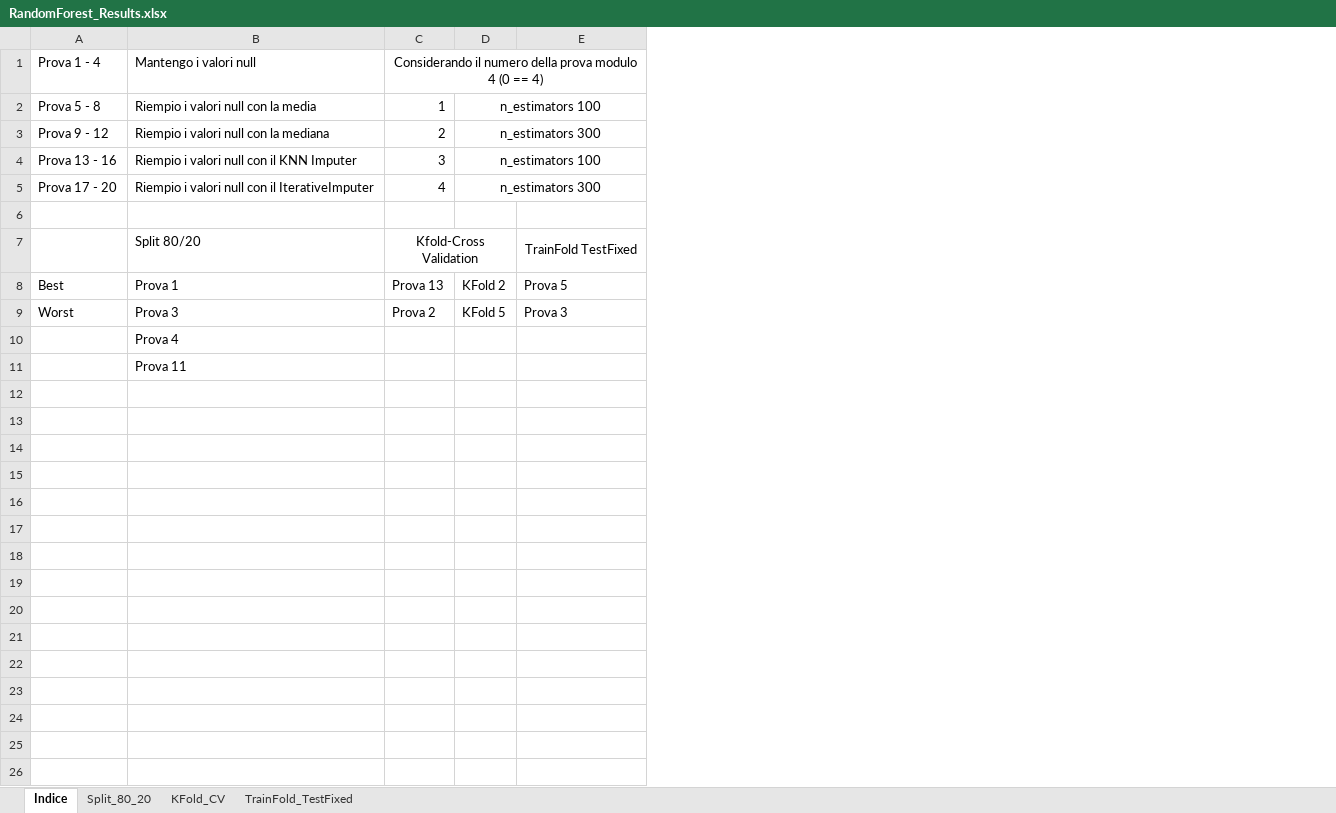
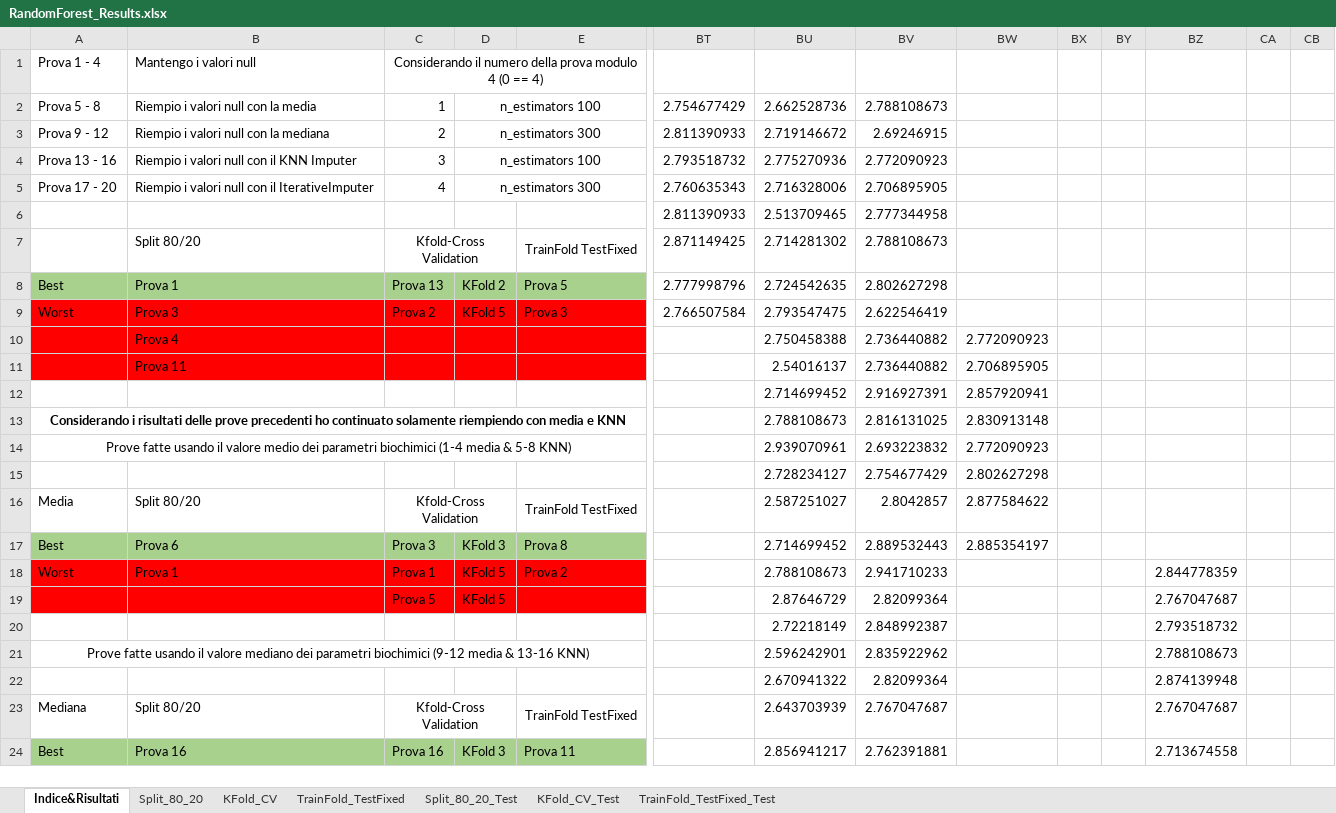
Before and after one commit to MatteoAv/AnalisiDatasetDiabete, an Excel workbook: Excel/RandomForest_Results.xlsx, sheet Indice&Risultati, drawn as a sheet; only a part is shown, gaps mark what is left out; values as stored, in another font and other column widths than the file's, no borders; removed rows and columns are numbered as before the commit, all else as after; rows hold the shown columns only; the diff covers the shown part only; the diff names each change by its address in the sheet, - before the commit and + after, or states it on an @@ line.

Commit message:
Ultime prove per il Random Forest

```diff
--- a/Excel/RandomForest_Results.xlsx (sheet Indice&Risultati)
+++ b/Excel/RandomForest_Results.xlsx (sheet Indice&Risultati)
-sheet tab: Indice
+sheet tab: Indice&Risultati
+sheet tab: Split_80_20_Test
+sheet tab: KFold_CV_Test
+sheet tab: TrainFold_TestFixed_Test
+column BT, rows 2-9: 2.754677429 | 2.811390933 | 2.793518732 | 2.760635343 | 2.811390933 | 2.871149425 | 2.777998796 | 2.766507584
+column BU, rows 2-15: 2.662528736 | 2.719146672 | 2.775270936 | 2.716328006 | 2.513709465 | 2.714281302 | 2.724542635 | 2.793547475 | 2.750458388 | 2.54016137 | 2.714699452 | 2.788108673 | 2.939070961 | 2.728234127; rows 19-22: 2.87646729 | 2.72218149 | 2.596242901 | 2.670941322
+column BV, rows 2-15: 2.788108673 | 2.69246915 | 2.772090923 | 2.706895905 | 2.777344958 | 2.788108673 | 2.802627298 | 2.622546419 | 2.736440882 | 2.736440882 | 2.916927391 | 2.816131025 | 2.693223832 | 2.754677429; rows 19-22: 2.82099364 | 2.848992387 | 2.835922962 | 2.82099364
+column BW, rows 10-15: 2.772090923 | 2.706895905 | 2.857920941 | 2.830913148 | 2.772090923 | 2.802627298
+column BX, empty
+column BY, empty
+column BZ, rows 19-22: 2.767047687 | 2.793518732 | 2.788108673 | 2.874139948
+column CA, empty
+column CB, empty
-A8:E8 fill: none
+A8:E8 fill: #A9D18E
-A9:E11 fill: none
+A9:E11 fill: #FF0000
-A13: (empty)
+A13: Considerando i risultati delle prove precedenti ho continuato solamente riempiendo con media e KNN
+A13:F13 merged
-A14: (empty)
+A14: Prove fatte usando il valore medio dei parametri biochimici (1-4 media & 5-8 KNN)
+A14:F14 merged
-row 16: (empty)
-row 17: (empty)
-row 18: (empty)
+row 16: Media | Split 80/20 | Kfold-Cross Validation |  | TrainFold TestFixed |  | 2.587251027 | 2.8042857 | 2.877584622
+row 17: Best | Prova 6 | Prova 3 | KFold 3 | Prova 8 |  | 2.714699452 | 2.889532443 | 2.885354197
+row 18: Worst | Prova 1 | Prova 1 | KFold 5 | Prova 2 |  | 2.788108673 | 2.941710233 |  |  |  | 2.844778359
-A19:E19 fill: none
+A19:E19 fill: #FF0000
-C19: (empty)
+C19: Prova 5
-D19: (empty)
+D19: KFold 5
-A21: (empty)
+A21: Prove fatte usando il valore mediano dei parametri biochimici (9-12 media & 13-16 KNN)
+A21:F21 merged
-row 23: (empty)
-row 24: (empty)
-row 25: (empty)
-row 26: (empty)
+row 23: Mediana | Split 80/20 | Kfold-Cross Validation |  | TrainFold TestFixed |  | 2.643703939 | 2.767047687 |  |  |  | 2.767047687
+row 24: Best | Prova 16 | Prova 16 | KFold 3 | Prova 11 |  | 2.856941217 | 2.762391881 |  |  |  | 2.713674558
```
Also changed, not shown: 30 added rows, 8 removed rows, 1 edited cell, cell formats and merged cells elsewhere in this sheet, formulas that keep their value, 4 other files.
